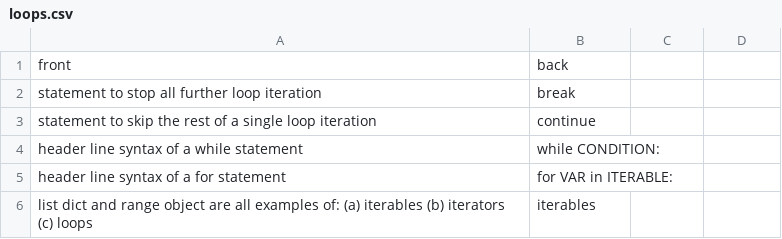
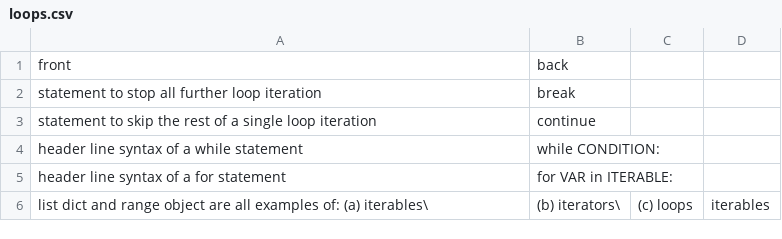
Before and after one commit to alissa-huskey/python-class, a CSV file: data/cards/loops.csv, drawn as a sheet.

```diff
--- a/data/cards/loops.csv
+++ b/data/cards/loops.csv
@@ -5,2 +5,2 @@ header line syntax of a while statement, while CONDITION:
 header line syntax of a for statement, for VAR in ITERABLE:
-list dict and range object are all examples of: (a) iterables (b) iterators (c) loops, iterables
+list dict and range object are all examples of: (a) iterables\, (b) iterators\, (c) loops, iterables
```
Also changed, not shown: data/cards/files.csv, data/cards/functions.csv, 3 other files.
